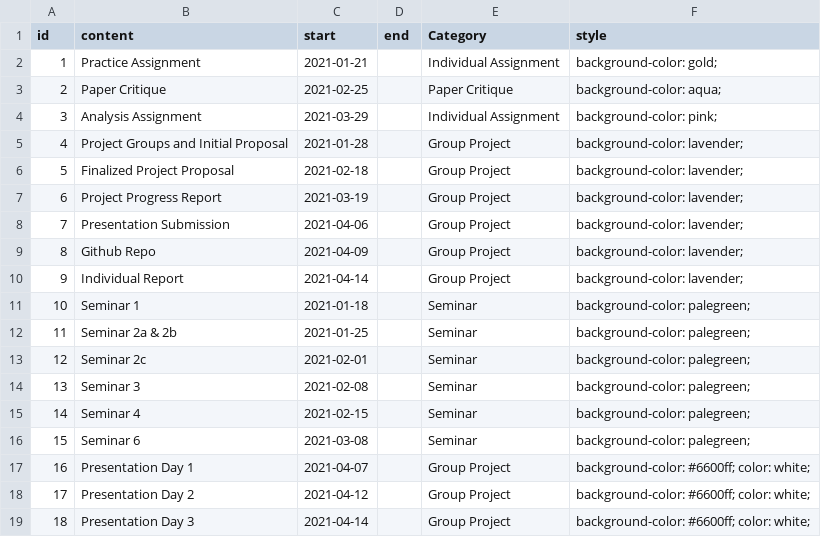
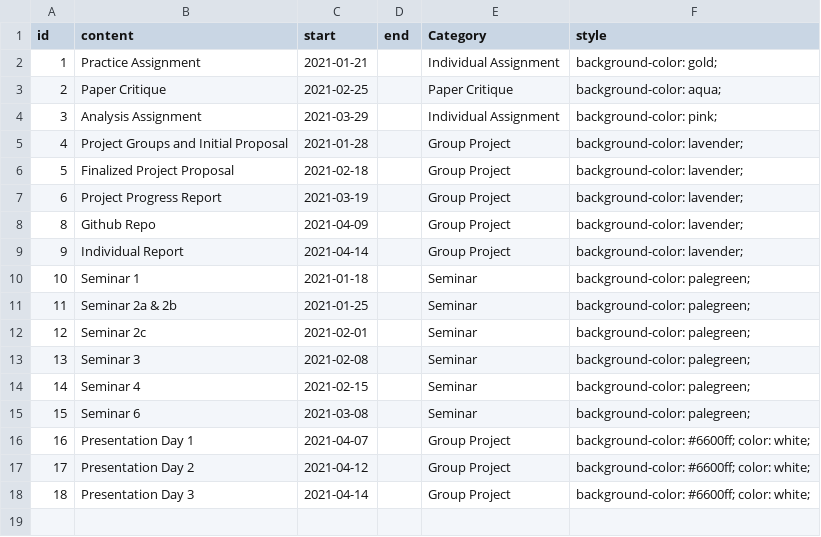
Before and after one commit to STAT540-UBC/STAT540-UBC.github.io, a CSV file: course-admin/assn_2021.csv, drawn as a sheet; the diff names each change by its address in the sheet, - before the commit and + after, or states it on an @@ line.

Commit message:
clarify presentation submission; new example git repos

```diff
--- a/course-admin/assn_2021.csv
+++ b/course-admin/assn_2021.csv
-row 8: 7 | Presentation Submission | 2021-04-06 |  | Group Project | background-color: lavender;
```
Also changed, not shown: 9 other files.
